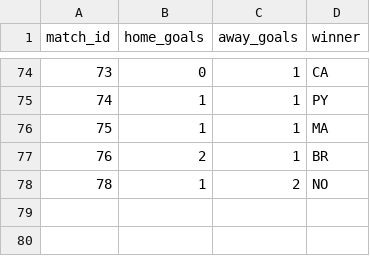
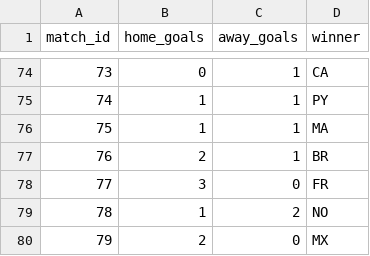
Before and after one commit to recommend-games/blog, a CSV file: experiments/world_cup_2026/data/processed/results.csv, drawn as a sheet; only a part is shown, gaps mark what is left out; the diff names each change by its address in the sheet, - before the commit and + after, or states it on an @@ line.

```diff
--- a/experiments/world_cup_2026/data/processed/results.csv
+++ b/experiments/world_cup_2026/data/processed/results.csv
+row 78: 77 | 3 | 0 | FR
+row 80: 79 | 2 | 0 | MX
```
Also changed, not shown: experiments/world_cup_2026/outputs/conditional_knockout/bracket_slot_probabilities.csv, experiments/world_cup_2026/outputs/conditional_knockout/knockout_score_predictions.csv, 4 other files.
